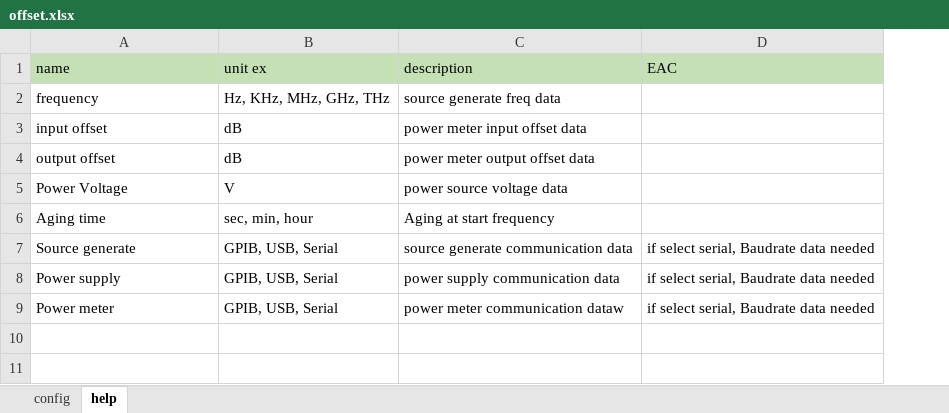
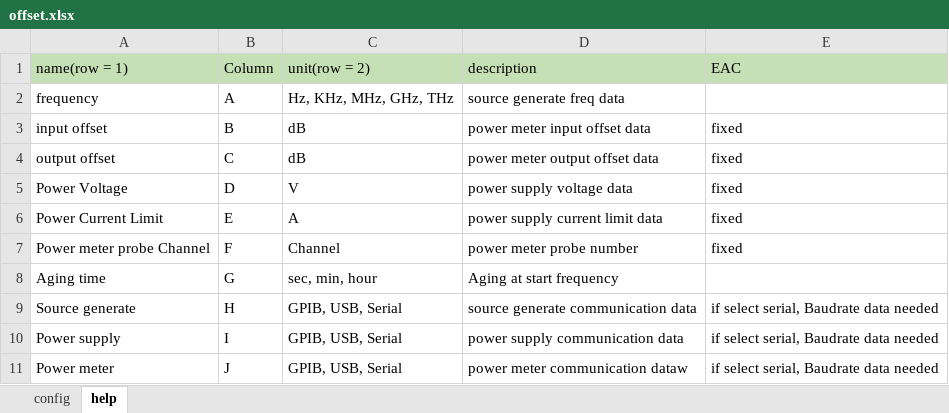
Before and after one commit to KKKKpossible/Autopy_2, an Excel workbook: offset.xlsx, sheet help, drawn as a sheet; values as stored, in another font and other column widths than the file's, no borders; addresses are those after the commit; the diff names each change by its address in the sheet, - before the commit and + after, or states it on an @@ line.

```diff
--- a/offset.xlsx (sheet help)
+++ b/offset.xlsx (sheet help)
+column B (Column), rows 2-5: A | B | C | D; rows 8-11: G | H | I | J
-A1: name
+A1: name(row = 1)
-C1: unit ex
+C1: unit(row = 2)
-E3:E5 (EAC): (empty)
+E3:E5 (EAC): fixed
-D5 (description): power source voltage data
+D5 (description): power supply voltage data
+row 6: Power Current Limit | E | A | power supply current limit data | fixed
+row 7: Power meter probe Channel | F | Channel | power meter probe number | fixed
```
Also changed, not shown: sheet config, 3 other files.
